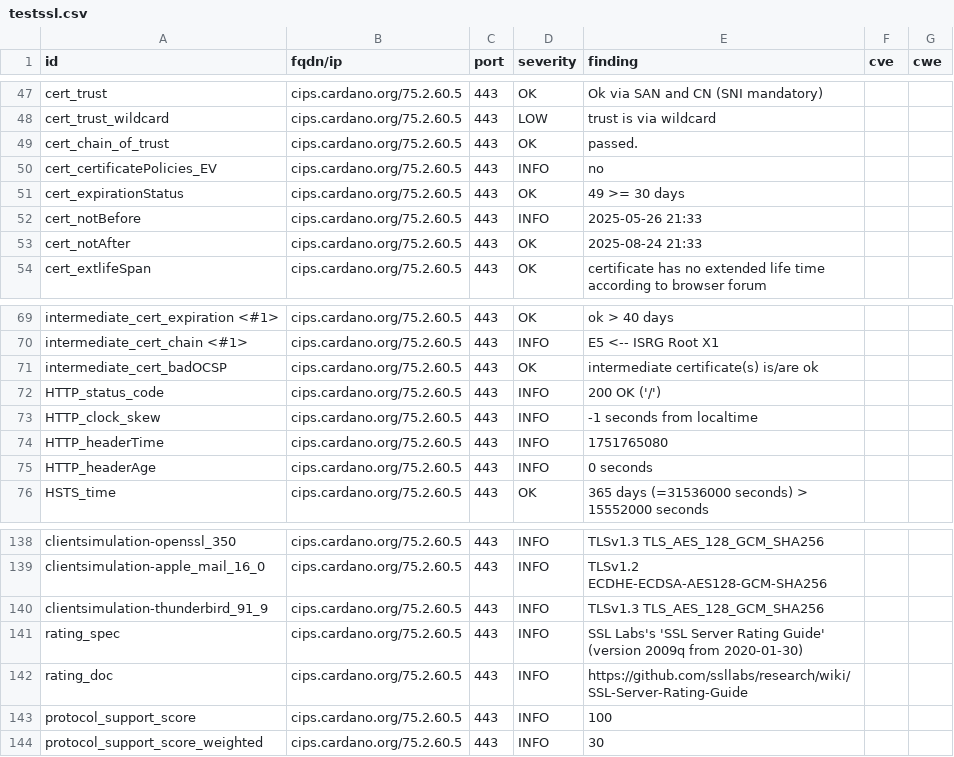
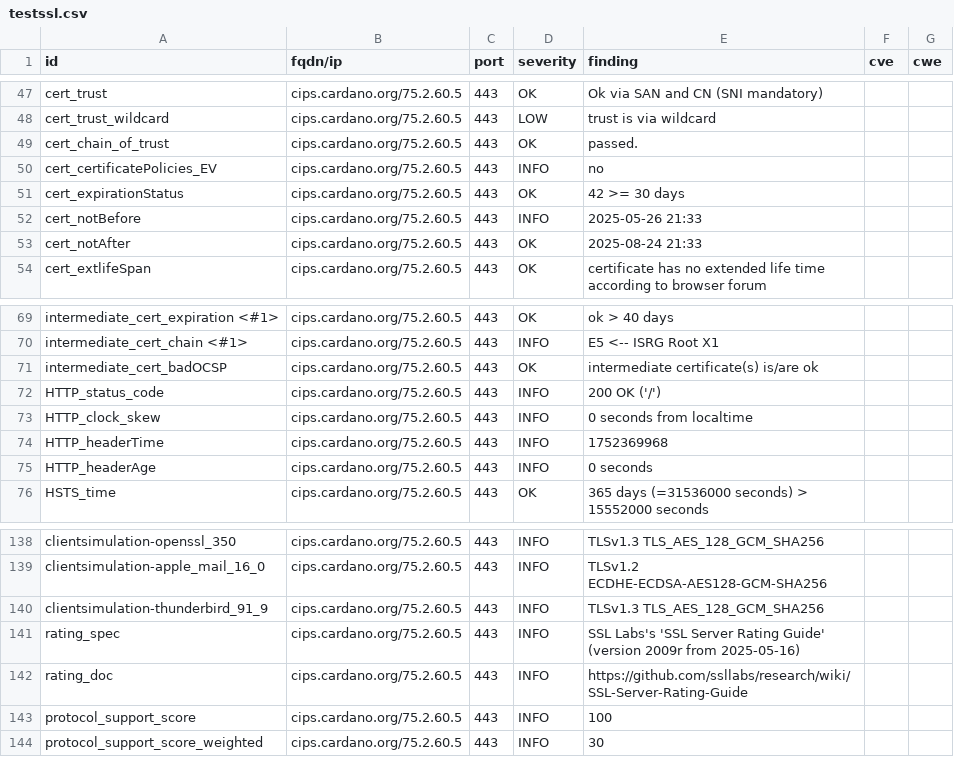
Before and after one commit to gufmar/dashlord, a CSV file: results/aHR0cHM6Ly9jaXBzLmNhcmRhbm8ub3Jn/testssl.csv, drawn as a sheet; only a part is shown, gaps mark what is left out.

```diff
--- a/results/aHR0cHM6Ly9jaXBzLmNhcmRhbm8ub3Jn/testssl.csv
+++ b/results/aHR0cHM6Ly9jaXBzLmNhcmRhbm8ub3Jn/testssl.csv
@@ -50,3 +50,3 @@
 "cert_certificatePolicies_EV","cips.cardano.org/75.2.60.5","443","INFO","no","",""
-"cert_expirationStatus","cips.cardano.org/75.2.60.5","443","OK","49 >= 30 days","",""
+"cert_expirationStatus","cips.cardano.org/75.2.60.5","443","OK","42 >= 30 days","",""
 "cert_notBefore","cips.cardano.org/75.2.60.5","443","INFO","2025-05-26 21:33","",""
@@ -72,4 +72,4 @@
 "HTTP_status_code","cips.cardano.org/75.2.60.5","443","INFO","200 OK ('/')","",""
-"HTTP_clock_skew","cips.cardano.org/75.2.60.5","443","INFO","-1 seconds from localtime","",""
-"HTTP_headerTime","cips.cardano.org/75.2.60.5","443","INFO","1751765080","",""
+"HTTP_clock_skew","cips.cardano.org/75.2.60.5","443","INFO","0 seconds from localtime","",""
+"HTTP_headerTime","cips.cardano.org/75.2.60.5","443","INFO","1752369968","",""
 "HTTP_headerAge","cips.cardano.org/75.2.60.5","443","INFO","0 seconds","",""
@@ -140,3 +140,3 @@
 "clientsimulation-thunderbird_91_9","cips.cardano.org/75.2.60.5","443","INFO","TLSv1.3 TLS_AES_128_GCM_SHA256","",""
-"rating_spec","cips.cardano.org/75.2.60.5","443","INFO","SSL Labs's 'SSL Server Rating Guide' (version 2009q from 2020-01-30)","",""
+"rating_spec","cips.cardano.org/75.2.60.5","443","INFO","SSL Labs's 'SSL Server Rating Guide' (version 2009r from 2025-05-16)","",""
 "rating_doc","cips.cardano.org/75.2.60.5","443","INFO","https://github.com/ssllabs/research/wiki/SSL-Server-Rating-Guide","",""
```
Also changed, not shown: 11 other files.
